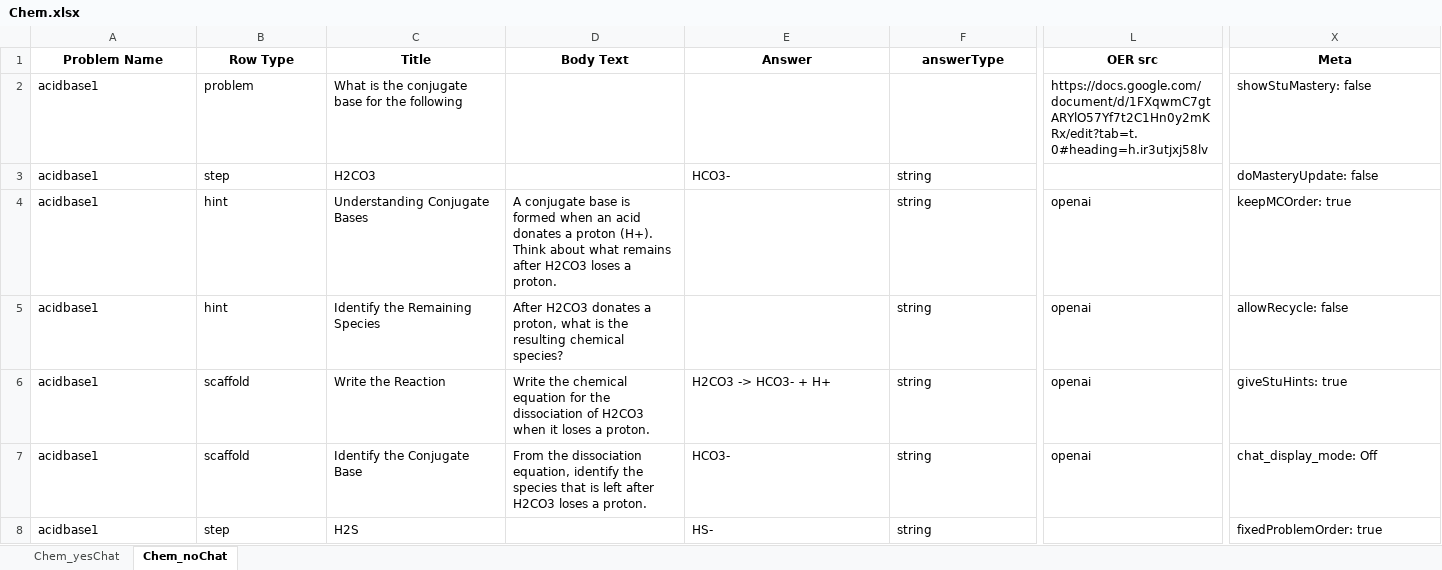
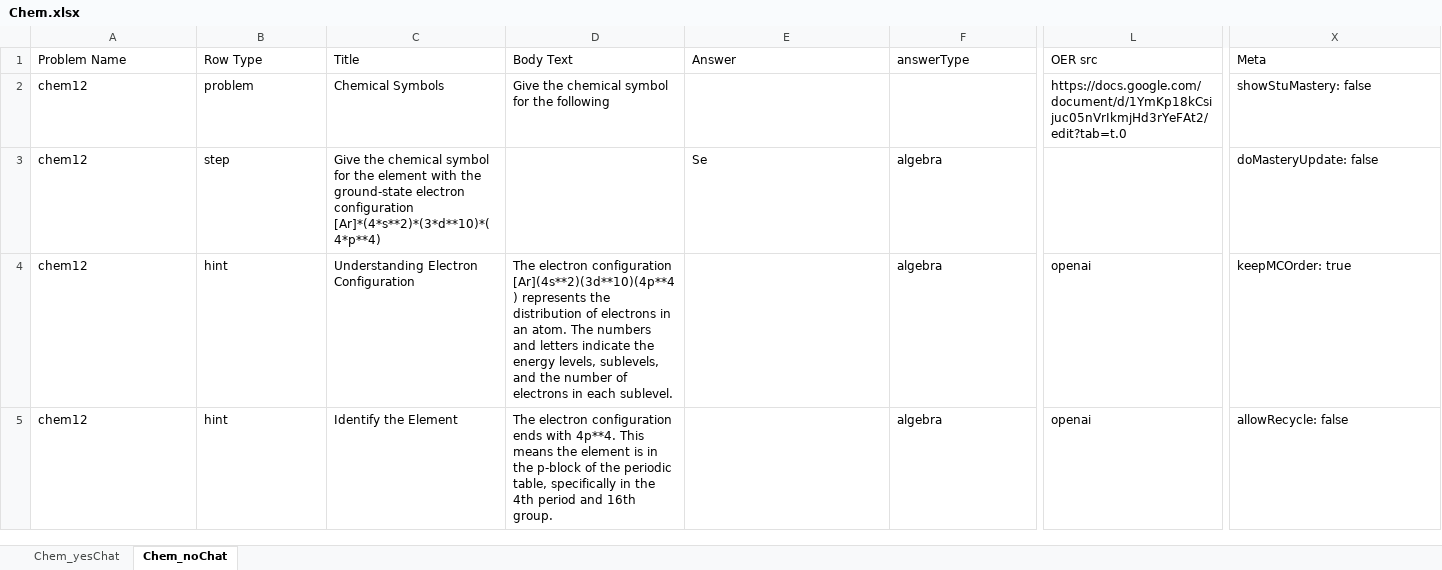
Before and after one commit to aniketggg/OATutor-Prolific-Study, an Excel workbook: content-files/Chem.xlsx, sheet Chem_noChat, drawn as a sheet; only a part is shown, gaps mark what is left out; values as stored, in another font and other column widths than the file's, no borders; removed rows and columns are numbered as before the commit, all else as after; rows hold the shown columns only; the diff covers the shown part only; the diff names each change by its address in the sheet, - before the commit and + after, or states it on an @@ line.

```diff
--- a/content-files/Chem.xlsx (sheet Chem_noChat)
+++ b/content-files/Chem.xlsx (sheet Chem_noChat)
@@ A1:L1 bold: on → off, alignment: center → left @@
@@ X1 bold: on → off, alignment: center → left @@
-row 2: acidbase1 | problem | What is the conjugate base for the following |  |  |  | https://docs.google.com/document/d/1FXqwmC7gtARYlO57Yf7t2C1Hn0y2mKRx/edit?tab=t.0#heading=h.ir3utjxj58lv | showStuMastery: false
-row 3: acidbase1 | step | H2CO3 |  | HCO3- | string |  | doMasteryUpdate: false
+row 2: chem12 | problem | Chemical Symbols | Give the chemical symbol for the following |  |  | https://docs.google.com/document/d/1YmKp18kCsijuc05nVrIkmjHd3rYeFAt2/edit?tab=t.0 | showStuMastery: false
+row 3: chem12 | step | Give the chemical symbol for the element with the ground‑state electron configuration [Ar]*(4*s**2)*(3*d**10)*(4*p**4) |  | Se | algebra |  | doMasteryUpdate: false
-A4:A5: acidbase1
+A4:A5: chem12
-C4: Understanding Conjugate Bases
+C4: Understanding Electron Configuration
-D4: A conjugate base is formed when an acid donates a proton (H+). Think about what remains after H2CO3 loses a proton.
+D4: The electron configuration [Ar](4s**2)(3d**10)(4p**4) represents the distribution of electrons in an atom. The numbers and letters indicate the energy levels, sublevels, and the number of electrons in each sublevel.
-F4:F5: string
+F4:F5: algebra
-C5: Identify the Remaining Species
+C5: Identify the Element
-D5: After H2CO3 donates a proton, what is the resulting chemical species?
+D5: The electron configuration ends with 4p**4. This means the element is in the p-block of the periodic table, specifically in the 4th period and 16th group.
-row 6: acidbase1 | scaffold | Write the Reaction | Write the chemical equation for the dissociation of H2CO3 when it loses a proton. | H2CO3 -> HCO3- + H+ | string | openai | giveStuHints: true
-row 7: acidbase1 | scaffold | Identify the Conjugate Base | From the dissociation equation, identify the species that is left after H2CO3 loses a proton. | HCO3- | string | openai | chat_display_mode: Off
-row 8: acidbase1 | step | H2S |  | HS- | string |  | fixedProblemOrder: true
```
Also changed, not shown: 6 added rows, 11 removed rows, 18 edited cells and cell formats elsewhere in this sheet, sheet Chem_yesChat, content-files/Data.xlsx, content-files/Math1.xlsx, 5 other files.
